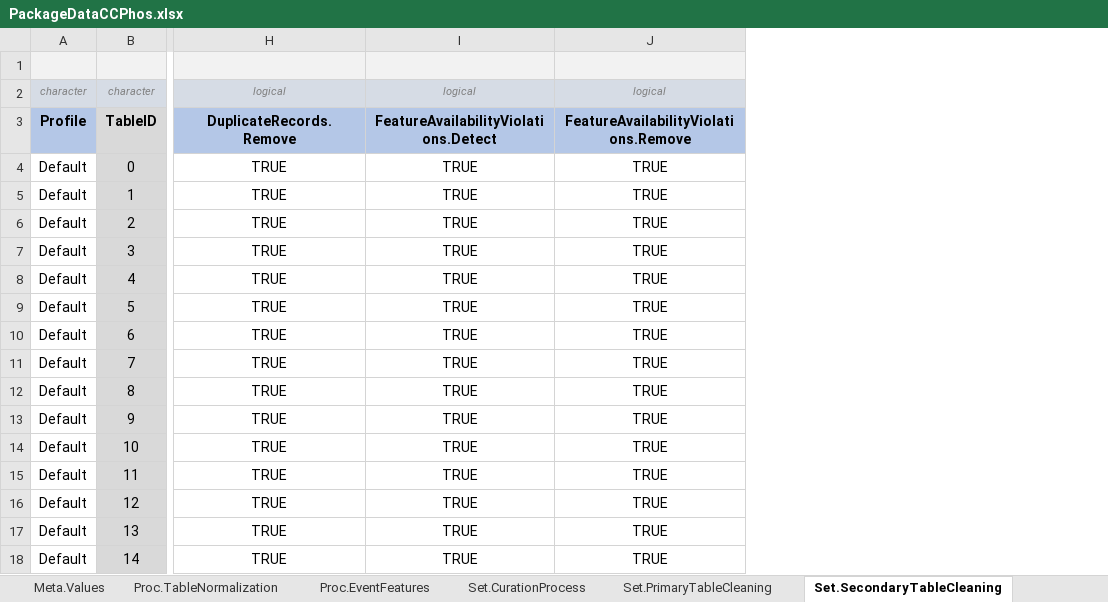
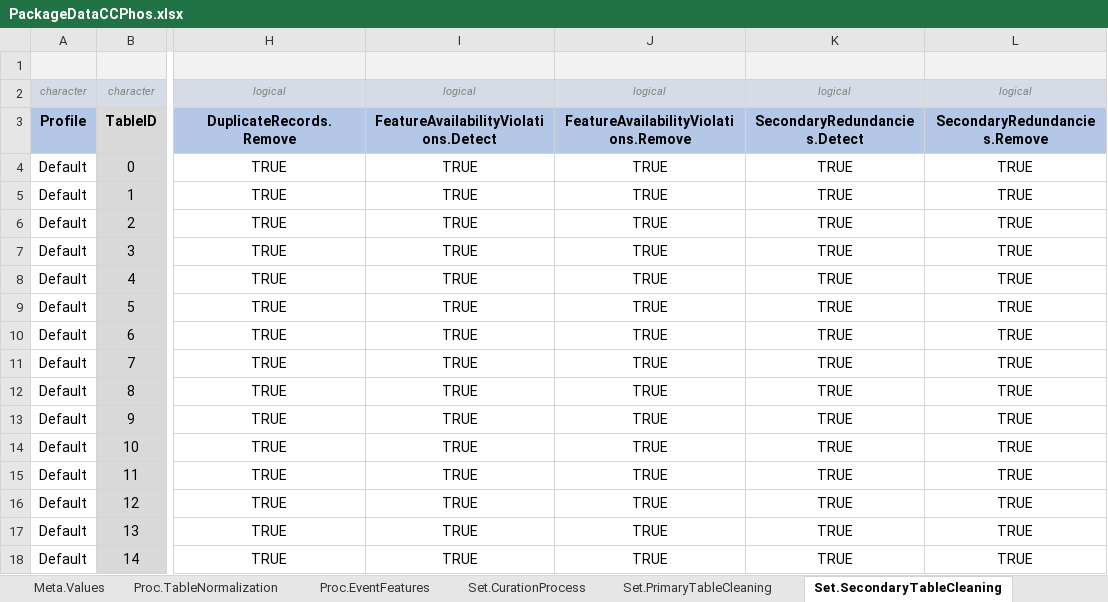
Before and after one commit to BastianReiter/dsCCPhos, an Excel workbook: Development/Data/PackageData/PackageDataCCPhos.xlsx, sheet Set.SecondaryTableCleaning, drawn as a sheet; only a part is shown, gaps mark what is left out; values as stored, in another font and other column widths than the file's, no borders; the diff names each change by its address in the sheet, - before the commit and + after, or states it on an @@ line.

```diff
--- a/Development/Data/PackageData/PackageDataCCPhos.xlsx (sheet Set.SecondaryTableCleaning)
+++ b/Development/Data/PackageData/PackageDataCCPhos.xlsx (sheet Set.SecondaryTableCleaning)
+column K, rows 2-18: logical | SecondaryRedundancies.Detect | TRUE | TRUE | TRUE | TRUE | TRUE | TRUE | TRUE | TRUE | TRUE | TRUE | TRUE | TRUE | TRUE | TRUE | TRUE
+column L, rows 2-18: logical | SecondaryRedundancies.Remove | TRUE | TRUE | TRUE | TRUE | TRUE | TRUE | TRUE | TRUE | TRUE | TRUE | TRUE | TRUE | TRUE | TRUE | TRUE
```
Also changed, not shown: sheet Set.PrimaryTableCleaning, sheet Set.CurationProcess, 8 other files.
